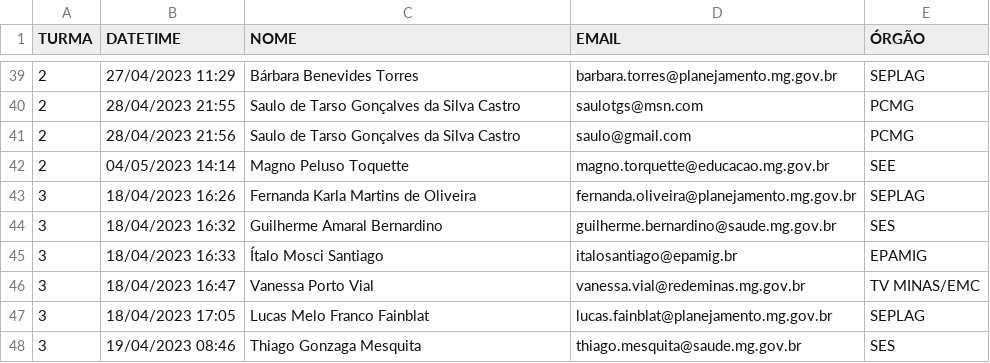
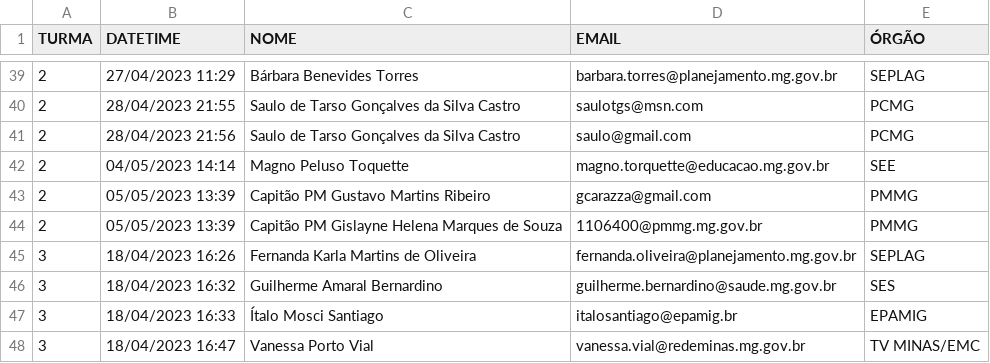
Before and after one commit to transparencia-mg/oficina-semana-controle-2023, a CSV file: inscritos-turma.csv, drawn as a sheet; only a part is shown, gaps mark what is left out; the shorter side is filled out with more unchanged rows; the diff names each change by its address in the sheet, - before the commit and + after, or states it on an @@ line.

Commit message:
Update inscritos-turma.csv

```diff
--- a/inscritos-turma.csv
+++ b/inscritos-turma.csv
+row 43: 2 | 05/05/2023 13:39 | Capitão PM Gustavo Martins Ribeiro | gcarazza@gmail.com | PMMG
+row 44: 2 | 05/05/2023 13:39 | Capitão PM Gislayne Helena Marques de Souza | 1106400@pmmg.mg.gov.br | PMMG
```
